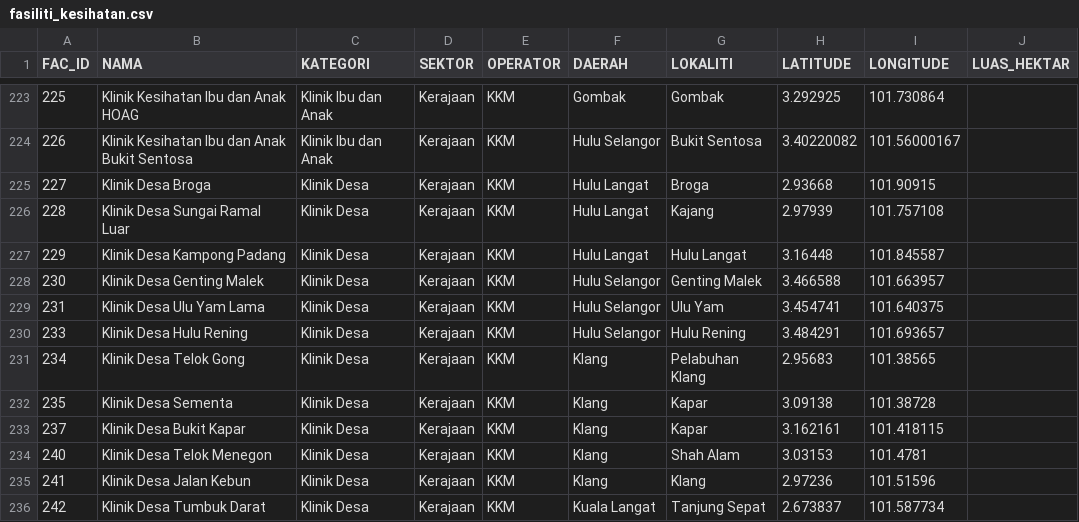
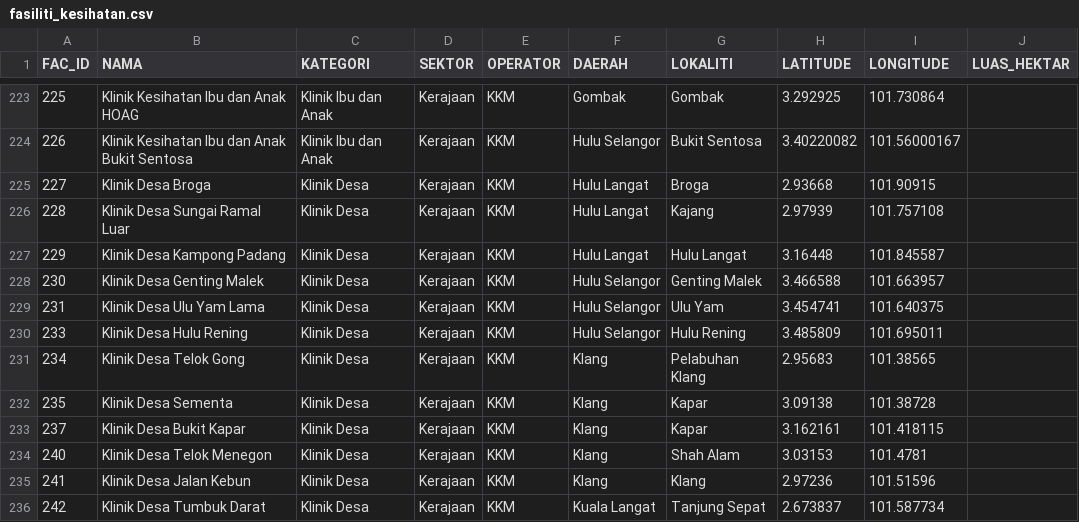
Before and after one commit to geospatialpms-glitch/Kemudahan-Kesihatan-Negeri-Selangor, a CSV file: data/fasiliti_kesihatan.csv, drawn as a sheet; only a part is shown, gaps mark what is left out.

Commit message:
Betulkan koordinat Klinik Desa Hulu Rening

```diff
--- a/data/fasiliti_kesihatan.csv
+++ b/data/fasiliti_kesihatan.csv
@@ -229,3 +229,3 @@ FAC_ID,NAMA,KATEGORI,SEKTOR,OPERATOR,DAERAH,LOKALITI,LATITUDE,LONGITUDE,LUAS_HEK
 231,Klinik Desa Ulu Yam Lama,Klinik Desa,Kerajaan,KKM,Hulu Selangor,Ulu Yam,3.454741,101.640375,
-233,Klinik Desa Hulu Rening,Klinik Desa,Kerajaan,KKM,Hulu Selangor,Hulu Rening,3.484291,101.693657,
+233,Klinik Desa Hulu Rening,Klinik Desa,Kerajaan,KKM,Hulu Selangor,Hulu Rening,3.485809,101.695011,
 234,Klinik Desa Telok Gong,Klinik Desa,Kerajaan,KKM,Klang,Pelabuhan Klang,2.95683,101.38565,
```
